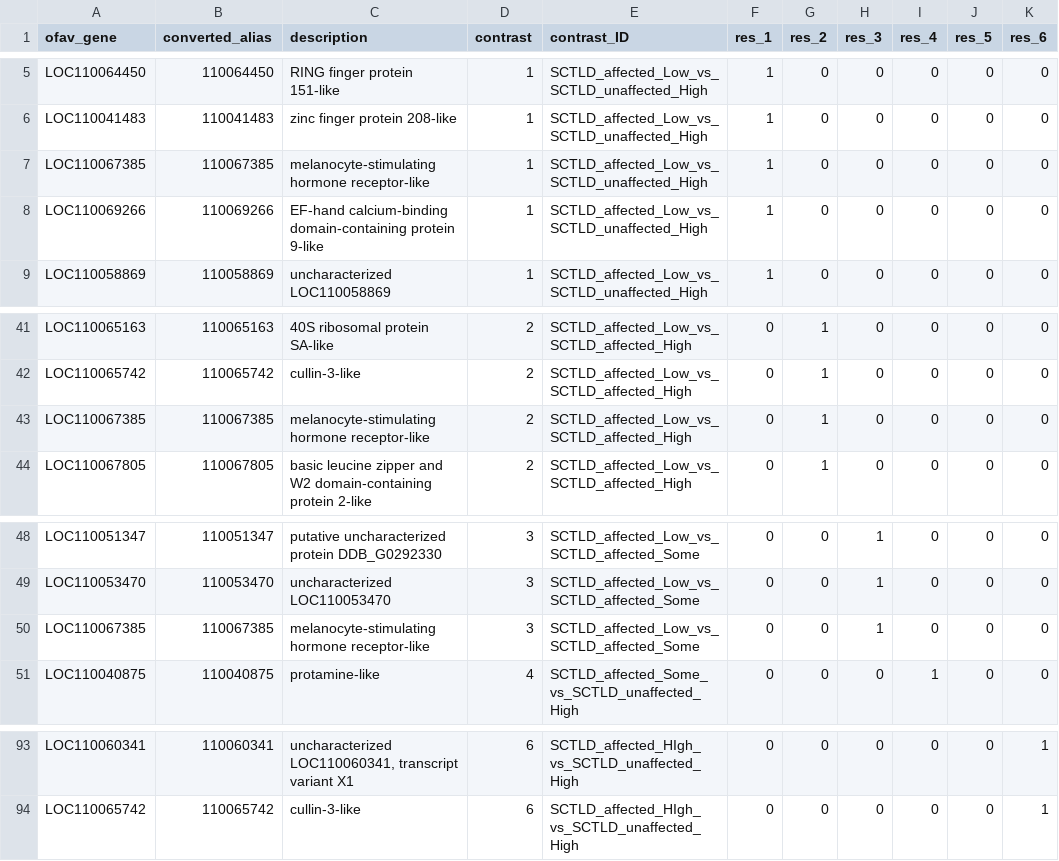
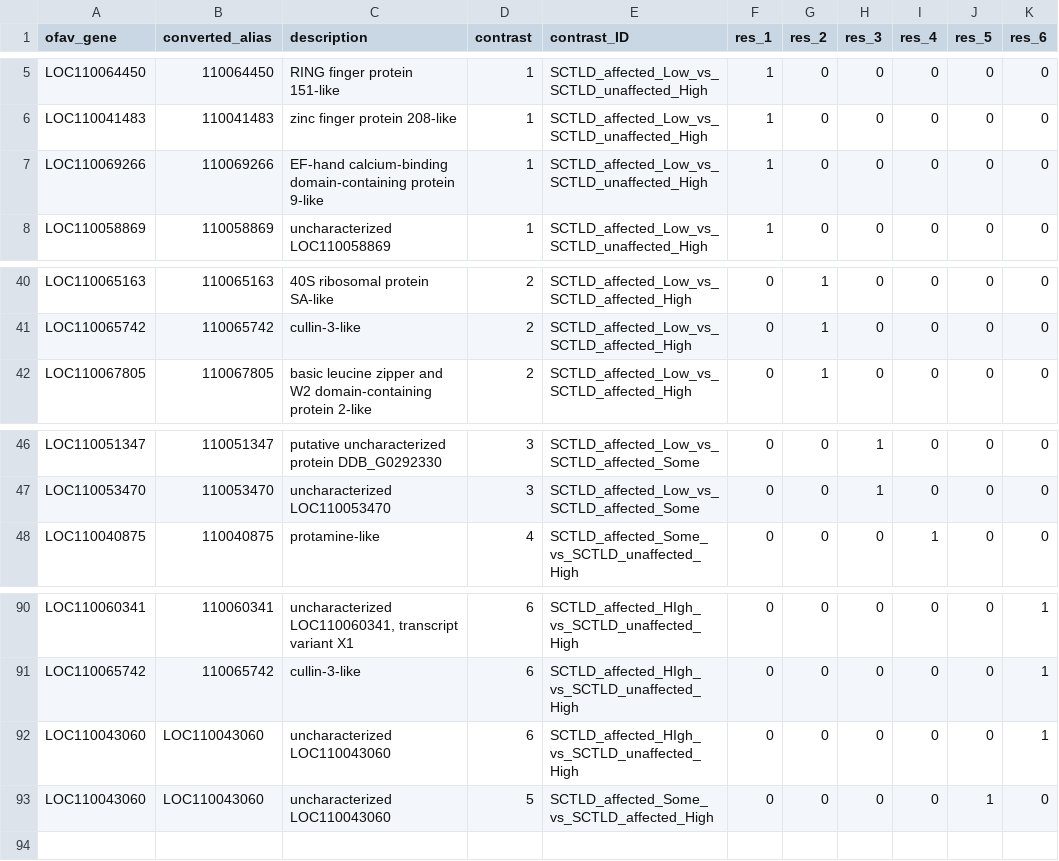
Before and after one commit to China2302/SCTLD_RRC, a CSV file: data/DEG_gprofiler.csv, drawn as a sheet; only a part is shown, gaps mark what is left out.

```diff
--- a/data/DEG_gprofiler.csv
+++ b/data/DEG_gprofiler.csv
@@ -6,3 +6,2 @@ LOC110064450,110064450,RING finger protein 151-like,1,SCTLD_affected_Low_vs_SCTL
 LOC110041483,110041483,zinc finger protein 208-like,1,SCTLD_affected_Low_vs_SCTLD_unaffected_High,1,0,0,0,0,0
-LOC110067385,110067385,melanocyte-stimulating hormone receptor-like,1,SCTLD_affected_Low_vs_SCTLD_unaffected_High,1,0,0,0,0,0
 LOC110069266,110069266,EF-hand calcium-binding domain-containing protein 9-like,1,SCTLD_affected_Low_vs_SCTLD_unaffected_High,1,0,0,0,0,0
@@ -42,3 +41,2 @@ LOC110065163,110065163,40S ribosomal protein SA-like,2,SCTLD_affected_Low_vs_SCT
 LOC110065742,110065742,cullin-3-like,2,SCTLD_affected_Low_vs_SCTLD_affected_High,0,1,0,0,0,0
-LOC110067385,110067385,melanocyte-stimulating hormone receptor-like,2,SCTLD_affected_Low_vs_SCTLD_affected_High,0,1,0,0,0,0
 LOC110067805,110067805,basic leucine zipper and W2 domain-containing protein 2-like,2,SCTLD_affected_Low_vs_SCTLD_affected_High,0,1,0,0,0,0
@@ -49,3 +47,2 @@ LOC110051347,110051347,putative uncharacterized protein DDB_G0292330,3,SCTLD_aff
 LOC110053470,110053470,uncharacterized LOC110053470,3,SCTLD_affected_Low_vs_SCTLD_affected_Some,0,0,1,0,0,0
-LOC110067385,110067385,melanocyte-stimulating hormone receptor-like,3,SCTLD_affected_Low_vs_SCTLD_affected_Some,0,0,1,0,0,0
 LOC110040875,110040875,protamine-like,4,SCTLD_affected_Some_vs_SCTLD_unaffected_High,0,0,0,1,0,0
@@ -94 +91,3 @@ LOC110060341,110060341,"uncharacterized LOC110060341, transcript variant X1",6,S
 LOC110065742,110065742,cullin-3-like,6,SCTLD_affected_HIgh_vs_SCTLD_unaffected_High,0,0,0,0,0,1
+LOC110043060,LOC110043060,uncharacterized LOC110043060,6,SCTLD_affected_HIgh_vs_SCTLD_unaffected_High,0,0,0,0,0,1
+LOC110043060,LOC110043060,uncharacterized LOC110043060,5,SCTLD_affected_Some_vs_SCTLD_affected_High,0,0,0,0,1,0
```
Also changed, not shown: data/DEG_all_anno.csv, 4 other files.
